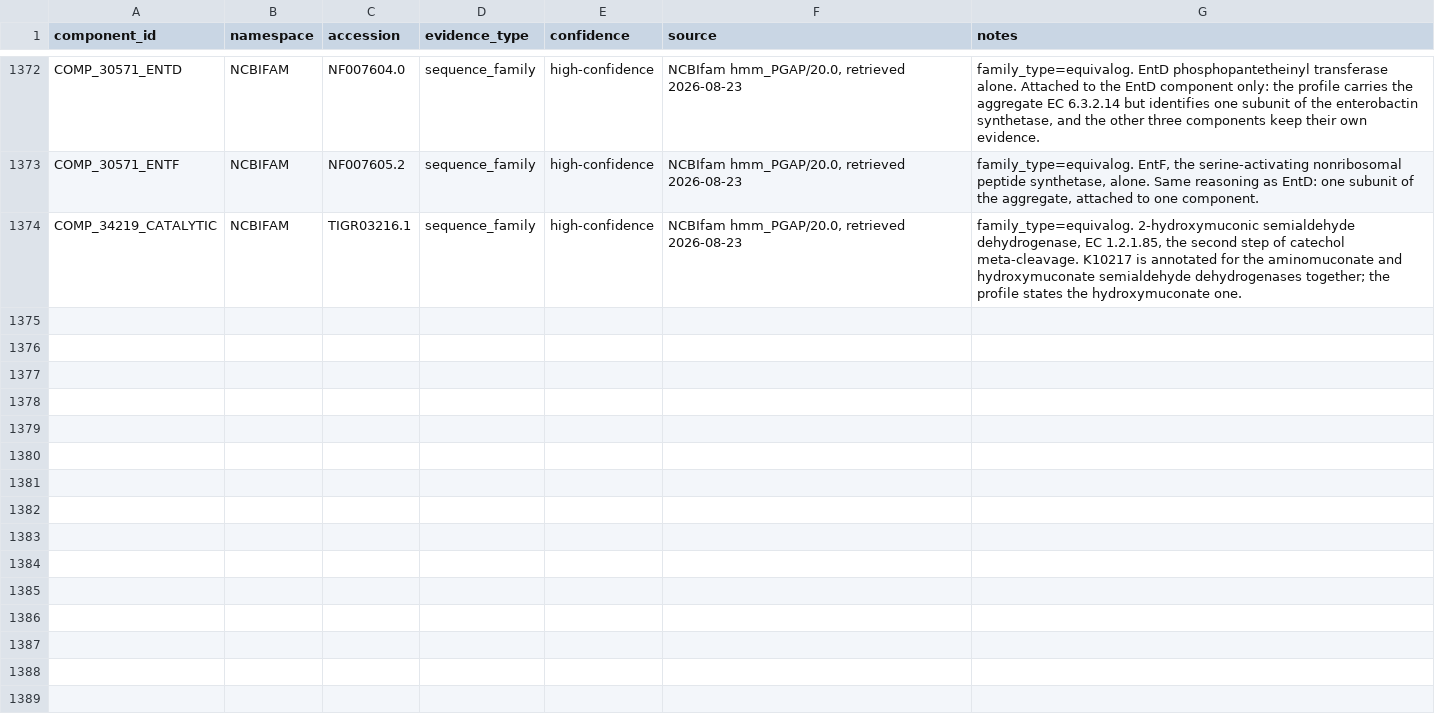
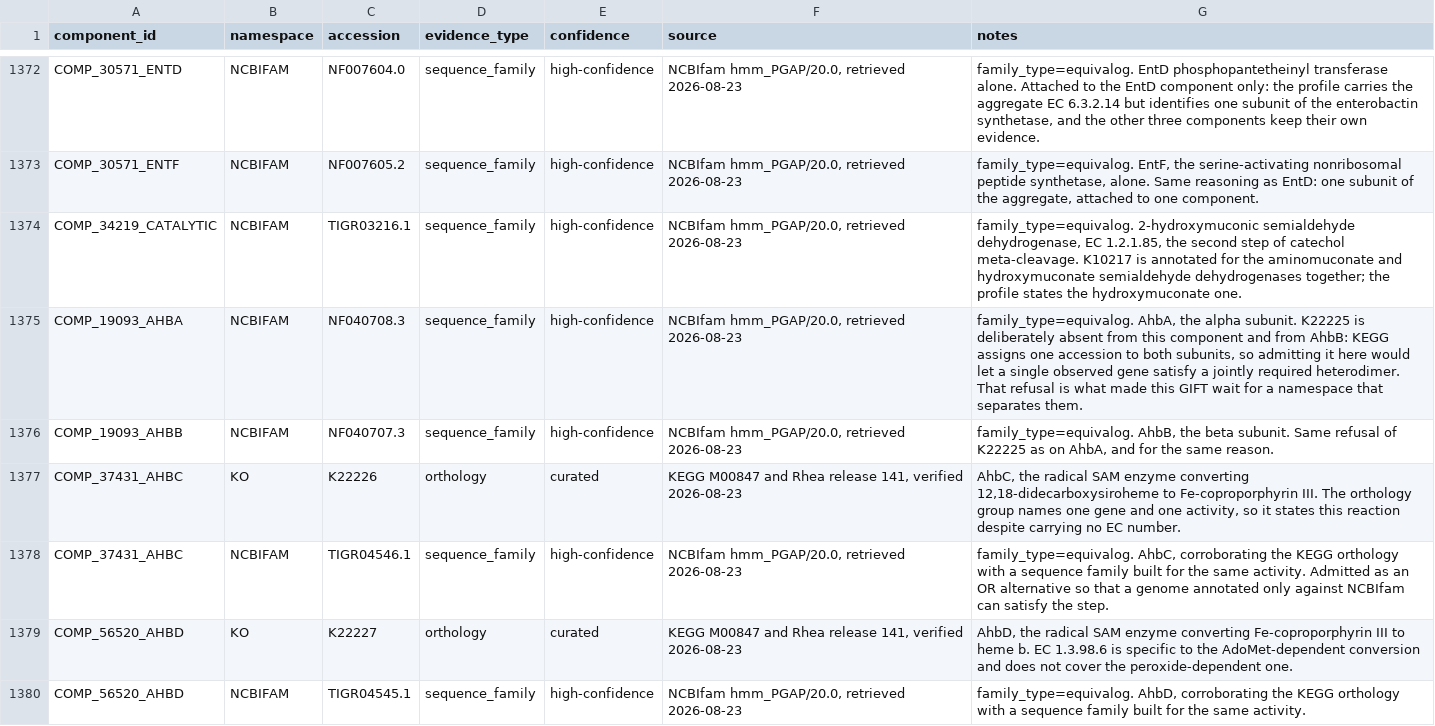
Before and after one commit to alberdilab/gifter, a TSV file: inst/extdata/database-source/component_markers.tsv, drawn as a sheet; only a part is shown, gaps mark what is left out.

```diff
--- a/inst/extdata/database-source/component_markers.tsv
+++ b/inst/extdata/database-source/component_markers.tsv
@@ -1374 +1374,7 @@ COMP_30571_ENTF	NCBIFAM	NF007605.2	sequence_family	high-confidence	NCBIfam hmm_P
 COMP_34219_CATALYTIC	NCBIFAM	TIGR03216.1	sequence_family	high-confidence	NCBIfam hmm_PGAP/20.0, retrieved 2026-08-23	family_type=equivalog. 2-hydroxymuconic semialdehyde dehydrogenase, EC 1.2.1.85, the second step of catechol meta-cleavage. K10217 is annotated for the aminomuconate and hydroxymuconate semialdehyde dehydrogenases together; the profile states the hydroxymuconate one.
+COMP_19093_AHBA	NCBIFAM	NF040708.3	sequence_family	high-confidence	NCBIfam hmm_PGAP/20.0, retrieved 2026-08-23	family_type=equivalog. AhbA, the alpha subunit. K22225 is deliberately absent from this component and from AhbB: KEGG assigns one accession to both subunits, so admitting it here would let a single observed gene satisfy a jointly required heterodimer. That refusal is what made this GIFT wait for a namespace that separates them.
+COMP_19093_AHBB	NCBIFAM	NF040707.3	sequence_family	high-confidence	NCBIfam hmm_PGAP/20.0, retrieved 2026-08-23	family_type=equivalog. AhbB, the beta subunit. Same refusal of K22225 as on AhbA, and for the same reason.
+COMP_37431_AHBC	KO	K22226	orthology	curated	KEGG M00847 and Rhea release 141, verified 2026-08-23	AhbC, the radical SAM enzyme converting 12,18-didecarboxysiroheme to Fe-coproporphyrin III. The orthology group names one gene and one activity, so it states this reaction despite carrying no EC number.
+COMP_37431_AHBC	NCBIFAM	TIGR04546.1	sequence_family	high-confidence	NCBIfam hmm_PGAP/20.0, retrieved 2026-08-23	family_type=equivalog. AhbC, corroborating the KEGG orthology with a sequence family built for the same activity. Admitted as an OR alternative so that a genome annotated only against NCBIfam can satisfy the step.
+COMP_56520_AHBD	KO	K22227	orthology	curated	KEGG M00847 and Rhea release 141, verified 2026-08-23	AhbD, the radical SAM enzyme converting Fe-coproporphyrin III to heme b. EC 1.3.98.6 is specific to the AdoMet-dependent conversion and does not cover the peroxide-dependent one.
+COMP_56520_AHBD	NCBIFAM	TIGR04545.1	sequence_family	high-confidence	NCBIfam hmm_PGAP/20.0, retrieved 2026-08-23	family_type=equivalog. AhbD, corroborating the KEGG orthology with a sequence family built for the same activity.
```
Also changed, not shown: data-raw/reference/ncbifam-curated-reaction-gain.tsv, inst/extdata/database-source/database_changes.tsv, 30 other files.
